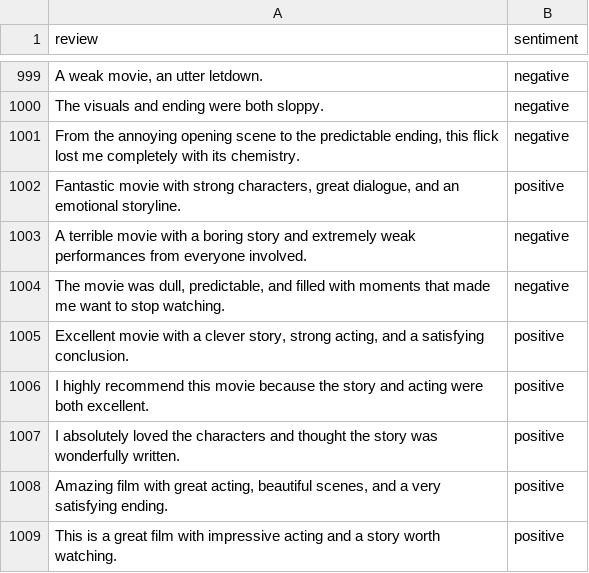
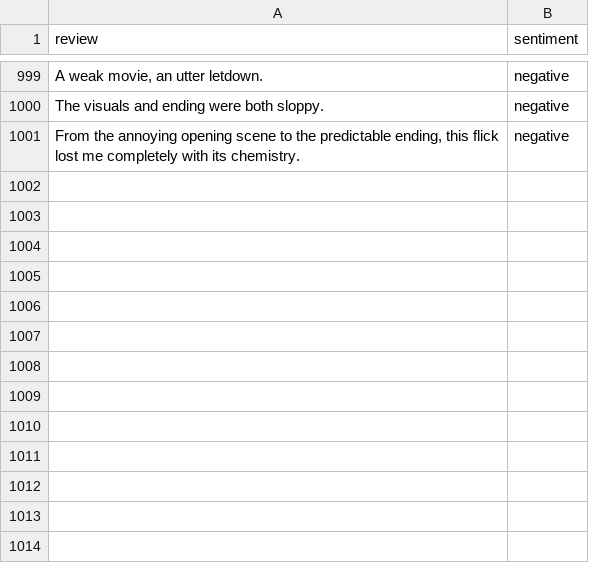
Before and after one commit to sohaibkhiaf/PyTorch_DL, a CSV file: imdb_train_dataset.csv, drawn as a sheet; only a part is shown, gaps mark what is left out; the diff names each change by its address in the sheet, - before the commit and + after, or states it on an @@ line.

```diff
--- a/imdb_train_dataset.csv
+++ b/imdb_train_dataset.csv
-row 1002: Fantastic movie with strong characters, great dialogue, and an emotional storyline. | positive
-row 1003: A terrible movie with a boring story and extremely weak performances from everyone involved. | negative
-row 1004: The movie was dull, predictable, and filled with moments that made me want to stop watching. | negative
-row 1005: Excellent movie with a clever story, strong acting, and a satisfying conclusion. | positive
-row 1006: I highly recommend this movie because the story and acting were both excellent. | positive
-row 1007: I absolutely loved the characters and thought the story was wonderfully written. | positive
-row 1008: Amazing film with great acting, beautiful scenes, and a very satisfying ending. | positive
-row 1009: This is a great film with impressive acting and a story worth watching. | positive
```
Also changed, not shown: 1 other file.
